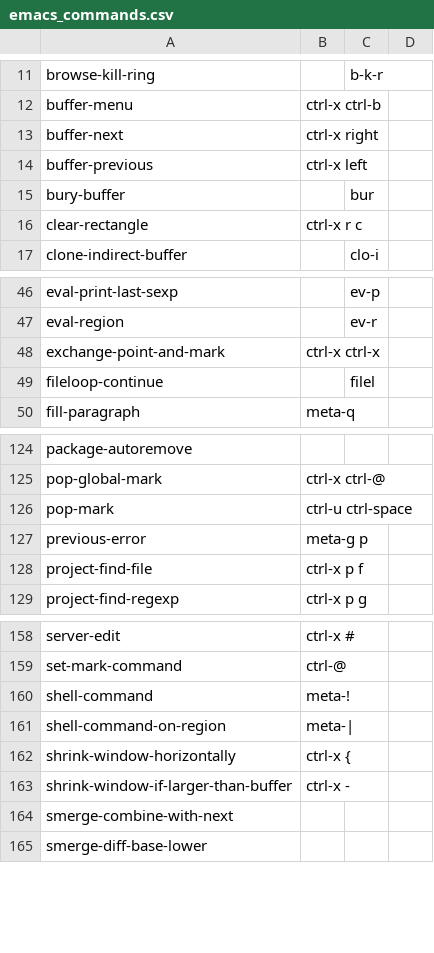
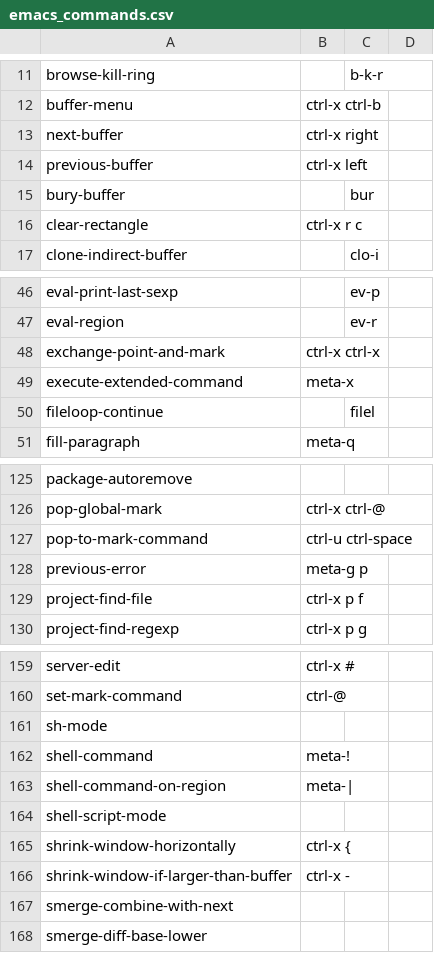
Before and after one commit to talonhub/community, a CSV file: apps/emacs/emacs_commands.csv, drawn as a sheet; only a part is shown, gaps mark what is left out.

```diff
--- a/apps/emacs/emacs_commands.csv
+++ b/apps/emacs/emacs_commands.csv
@@ -12,4 +12,4 @@ browse-kill-ring,, b-k-r
 buffer-menu, ctrl-x ctrl-b
-buffer-next, ctrl-x right
-buffer-previous, ctrl-x left
+next-buffer, ctrl-x right
+previous-buffer, ctrl-x left
 bury-buffer,, bur
@@ -48,2 +48,3 @@ eval-region,, ev-r
 exchange-point-and-mark, ctrl-x ctrl-x
+execute-extended-command, meta-x
 fileloop-continue,, filel
@@ -125,3 +126,3 @@ package-autoremove
 pop-global-mark, ctrl-x ctrl-@
-pop-mark, ctrl-u ctrl-space
+pop-to-mark-command, ctrl-u ctrl-space
 previous-error, meta-g p
@@ -159,4 +160,6 @@ server-edit, ctrl-x #
 set-mark-command, ctrl-@
+sh-mode
 shell-command, meta-!
 shell-command-on-region, meta-|
+shell-script-mode
 shrink-window-horizontally, ctrl-x {
```
Also changed, not shown: apps/git/git_arguments.csv, 8 other files.
